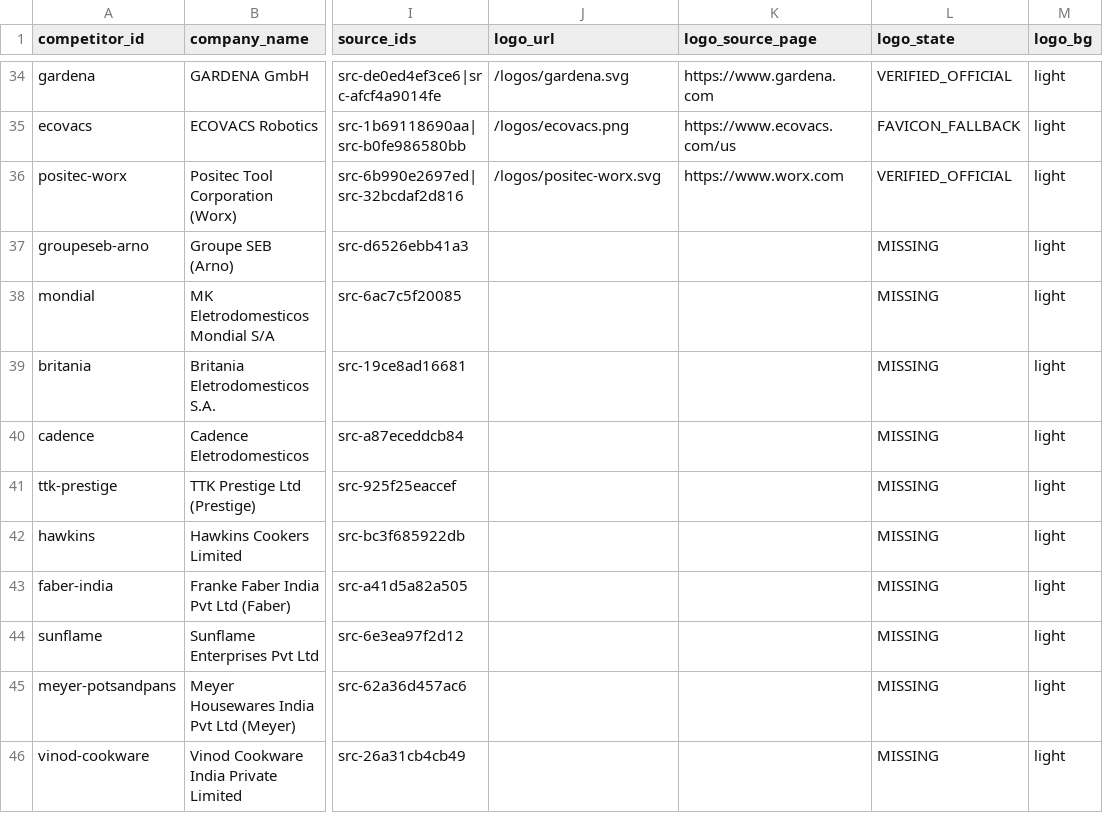
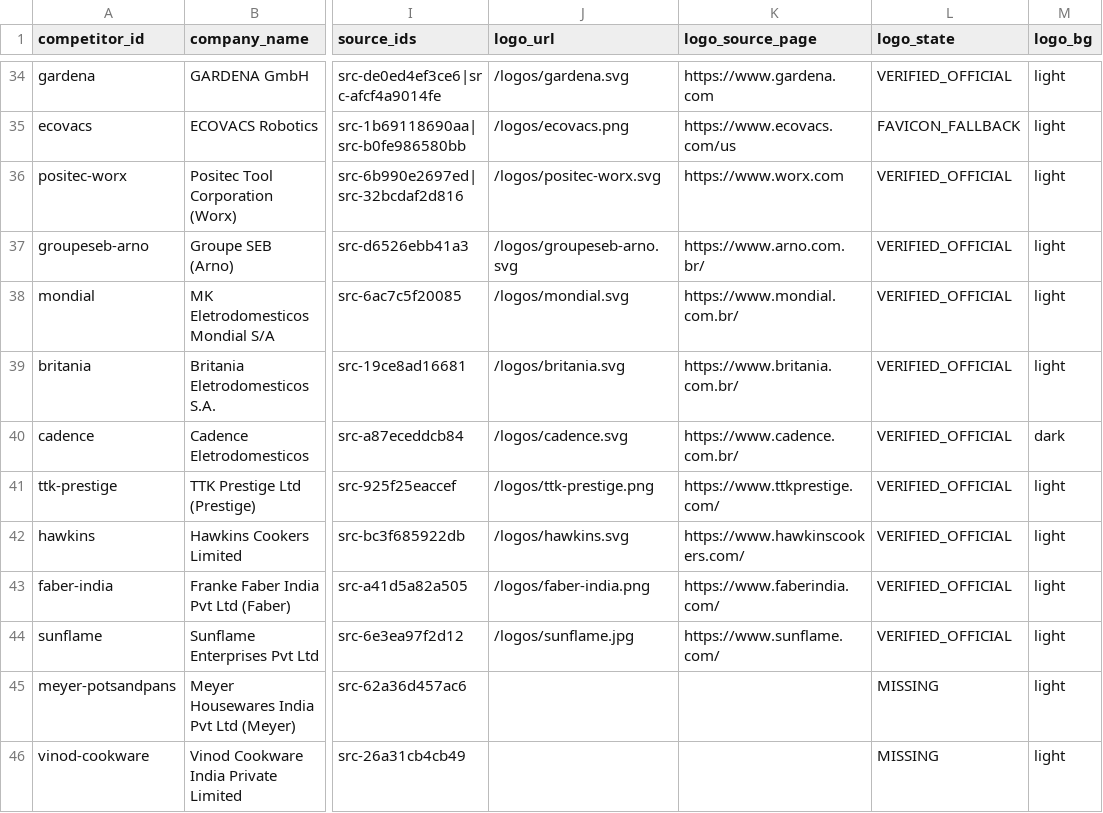
Before and after one commit to iamgoncalo/verinfo, a CSV file: data/normalized/competitors.csv, drawn as a sheet; only a part is shown, gaps mark what is left out; the diff names each change by its address in the sheet, - before the commit and + after, or states it on an @@ line.

```diff
--- a/data/normalized/competitors.csv
+++ b/data/normalized/competitors.csv
-J37 (logo_url): (empty)
+J37 (logo_url): /logos/groupeseb-arno.svg
-K37 (logo_source_page): (empty)
+K37 (logo_source_page): https://www.arno.com.br/
-L37:L44 (logo_state): MISSING
+L37:L44 (logo_state): VERIFIED_OFFICIAL
-J38 (logo_url): (empty)
+J38 (logo_url): /logos/mondial.svg
-K38 (logo_source_page): (empty)
+K38 (logo_source_page): https://www.mondial.com.br/
-J39 (logo_url): (empty)
+J39 (logo_url): /logos/britania.svg
-K39 (logo_source_page): (empty)
+K39 (logo_source_page): https://www.britania.com.br/
-J40 (logo_url): (empty)
+J40 (logo_url): /logos/cadence.svg
-K40 (logo_source_page): (empty)
+K40 (logo_source_page): https://www.cadence.com.br/
-M40 (logo_bg): light
+M40 (logo_bg): dark
-J41 (logo_url): (empty)
+J41 (logo_url): /logos/ttk-prestige.png
-K41 (logo_source_page): (empty)
+K41 (logo_source_page): https://www.ttkprestige.com/
-J42 (logo_url): (empty)
+J42 (logo_url): /logos/hawkins.svg
-K42 (logo_source_page): (empty)
+K42 (logo_source_page): https://www.hawkinscookers.com/
-J43 (logo_url): (empty)
+J43 (logo_url): /logos/faber-india.png
-K43 (logo_source_page): (empty)
+K43 (logo_source_page): https://www.faberindia.com/
-J44 (logo_url): (empty)
+J44 (logo_url): /logos/sunflame.jpg
-K44 (logo_source_page): (empty)
+K44 (logo_source_page): https://www.sunflame.com/
```
Also changed, not shown: 9 other files.
